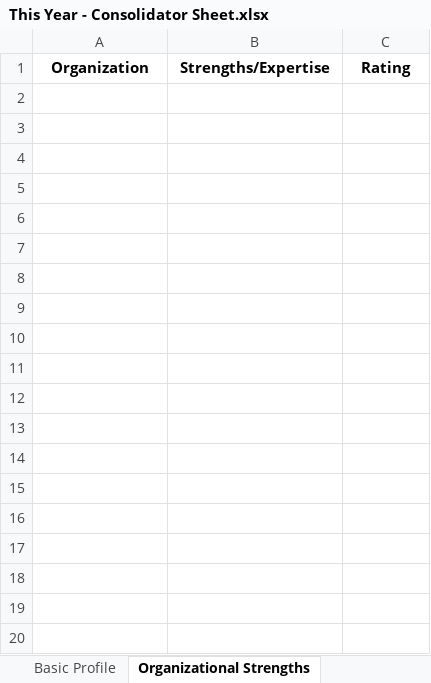
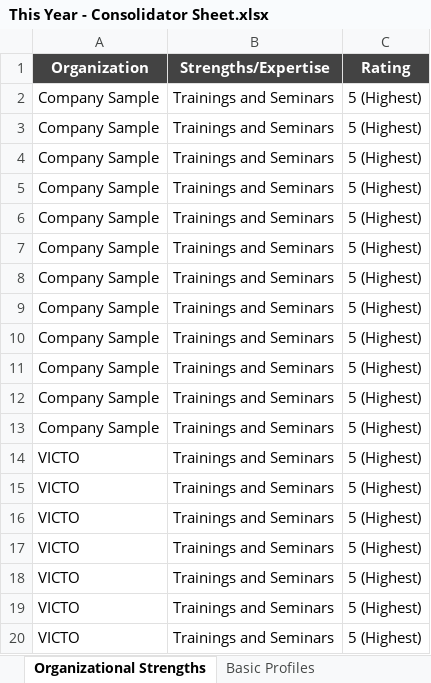
Before and after one commit to AwesomeY25/phildhrra-dashboard, an Excel workbook: resources/This Year - Consolidator Sheet.xlsx, sheet Organizational Strengths, drawn as a sheet; only a part is shown; values as stored, in another font and other column widths than the file's, no borders; charts and pictures not drawn; the diff covers the shown part only; the diff names each change by its address in the sheet, - before the commit and + after, or states it on an @@ line.

```diff
--- a/resources/This Year - Consolidator Sheet.xlsx (sheet Organizational Strengths)
+++ b/resources/This Year - Consolidator Sheet.xlsx (sheet Organizational Strengths)
+sheet tab: Basic Profiles
@@ A1:C1 fill: none → #434343, text colour: black → #FFFFFF @@
+row 2: Company Sample | Trainings and Seminars | 5 (Highest)
+row 3: Company Sample | Trainings and Seminars | 5 (Highest)
+row 4: Company Sample | Trainings and Seminars | 5 (Highest)
+row 5: Company Sample | Trainings and Seminars | 5 (Highest)
+row 6: Company Sample | Trainings and Seminars | 5 (Highest)
+row 7: Company Sample | Trainings and Seminars | 5 (Highest)
+row 8: Company Sample | Trainings and Seminars | 5 (Highest)
+row 9: Company Sample | Trainings and Seminars | 5 (Highest)
+row 10: Company Sample | Trainings and Seminars | 5 (Highest)
+row 11: Company Sample | Trainings and Seminars | 5 (Highest)
+row 12: Company Sample | Trainings and Seminars | 5 (Highest)
+row 13: Company Sample | Trainings and Seminars | 5 (Highest)
+row 14: VICTO | Trainings and Seminars | 5 (Highest)
+row 15: VICTO | Trainings and Seminars | 5 (Highest)
+row 16: VICTO | Trainings and Seminars | 5 (Highest)
+row 17: VICTO | Trainings and Seminars | 5 (Highest)
+row 18: VICTO | Trainings and Seminars | 5 (Highest)
+row 19: VICTO | Trainings and Seminars | 5 (Highest)
+row 20: VICTO | Trainings and Seminars | 5 (Highest)
```
Also changed, not shown: 12 added rows elsewhere in this sheet, sheet Programs and Activities, sheet Knowledge & Learning Management, sheet Resource Mobilization, sheet Capacity DevelopmentTraining Ne, sheet Capacity Development Programs, sheet Advocacy, 1 more sheet, other sheet tabs, charts or pictures, 3 other files.
